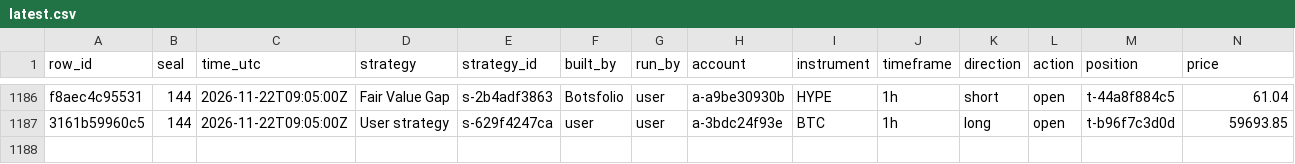
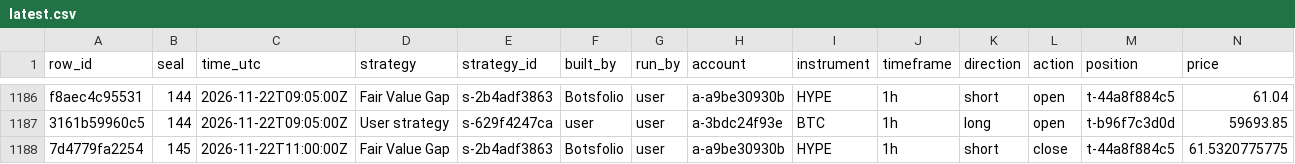
Before and after one commit to Botsfolio/trading-records, a CSV file: crypto-perpetual/latest.csv, drawn as a sheet; only a part is shown, gaps mark what is left out; rows hold the shown columns only; the diff names each change by its address in the sheet, - before the commit and + after, or states it on an @@ line.

Commit message:
Seal 000145, Bitcoin proof for seal 000144

```diff
--- a/crypto-perpetual/latest.csv
+++ b/crypto-perpetual/latest.csv
+row 1188: 7d4779fa2254 | 145 | 2026-11-22T11:00:00Z | Fair Value Gap | s-2b4adf3863 | Botsfolio | user | a-a9be30930b | HYPE | 1h | short | close | t-44a8f884c5 | 61.5320775775
```
Also changed, not shown: 6 other files.
